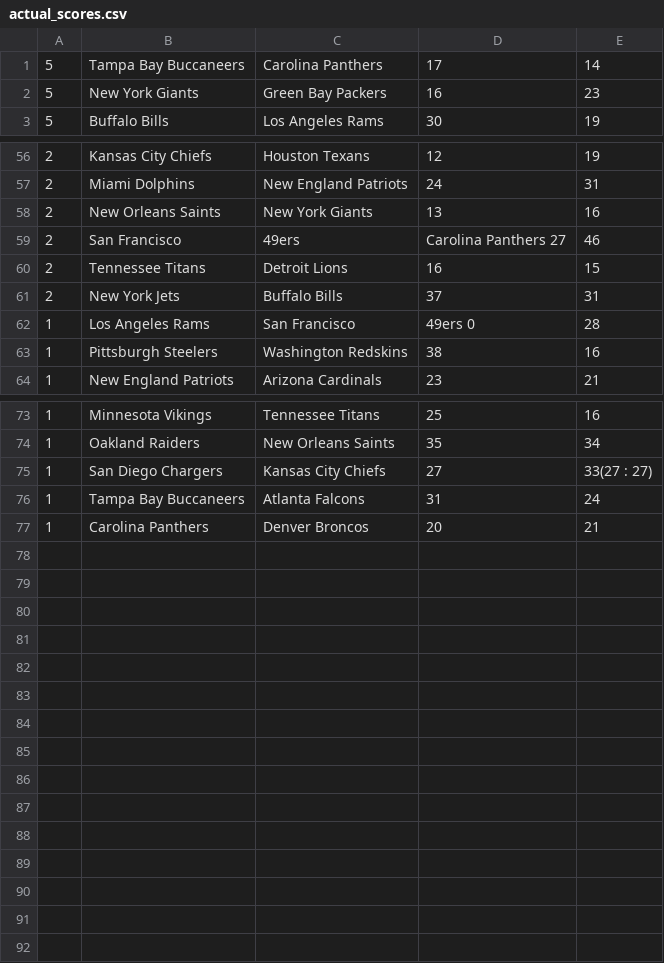
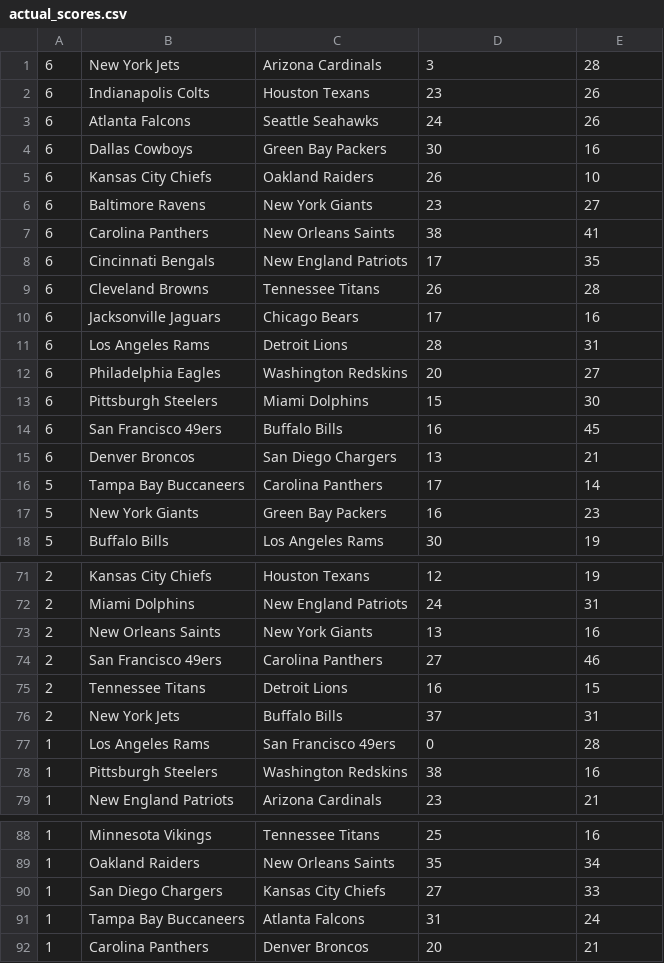
Before and after one commit to c4ndybar/pick-em, a CSV file: actual_scores.csv, drawn as a sheet; only a part is shown, gaps mark what is left out; the diff covers the shown part only.

Commit message:
adding stuff to adjust spreads / picks based on actual game outcomes

```diff
--- a/actual_scores.csv
+++ b/actual_scores.csv
@@ -0,0 +1,15 @@
+6,New York Jets,Arizona Cardinals,3,28
+6,Indianapolis Colts,Houston Texans,23,26
+6,Atlanta Falcons,Seattle Seahawks,24,26
+6,Dallas Cowboys,Green Bay Packers,30,16
+6,Kansas City Chiefs,Oakland Raiders,26,10
+6,Baltimore Ravens,New York Giants,23,27
+6,Carolina Panthers,New Orleans Saints,38,41
+6,Cincinnati Bengals,New England Patriots,17,35
+6,Cleveland Browns,Tennessee Titans,26,28
+6,Jacksonville Jaguars,Chicago Bears,17,16
+6,Los Angeles Rams,Detroit Lions,28,31
+6,Philadelphia Eagles,Washington Redskins,20,27
+6,Pittsburgh Steelers,Miami Dolphins,15,30
+6,San Francisco 49ers,Buffalo Bills,16,45
+6,Denver Broncos,San Diego Chargers,13,21
@@ -59 +74 @@
-2,San Francisco,49ers,Carolina Panthers    27 , 46
+2,San Francisco 49ers,Carolina Panthers,27,46
@@ -62 +77 @@
-1,Los Angeles Rams,San Francisco,49ers    0 , 28
+1,Los Angeles Rams,San Francisco 49ers,0,28
@@ -75 +90 @@
-1,San Diego Chargers,Kansas City Chiefs,27 , 33(27 : 27)
+1,San Diego Chargers,Kansas City Chiefs,27,33
```
Also changed, not shown: 8 edited cells elsewhere in this file, spreads.csv, teams.csv, 4 other files.
